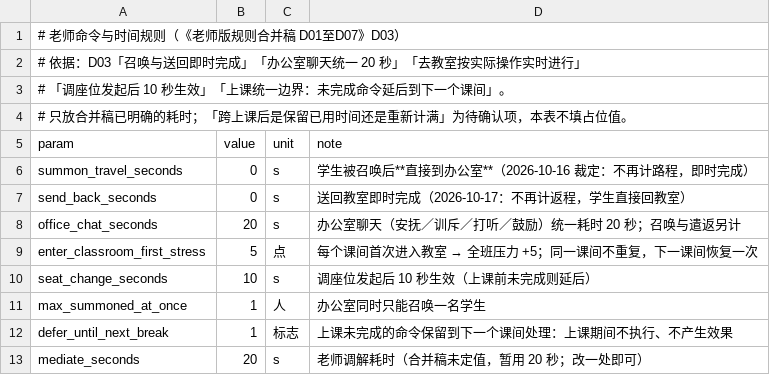
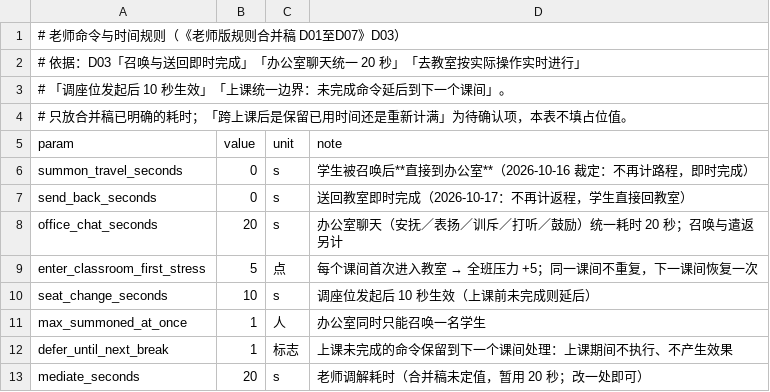
Before and after one commit to jx321720396/Ten-minutes-after-class, a CSV file: data/rules/teacher_commands.csv, drawn as a sheet.

```diff
--- a/data/rules/teacher_commands.csv
+++ b/data/rules/teacher_commands.csv
@@ -7,3 +7,3 @@ summon_travel_seconds,0,s,学生被召唤后**直接到办公室**（2026-10-16
 send_back_seconds,0,s,送回教室即时完成（2026-10-17：不再计返程，学生直接回教室）
-office_chat_seconds,20,s,办公室聊天（安抚／训斥／打听／鼓励）统一耗时 20 秒；召唤与遣返另计
+office_chat_seconds,20,s,办公室聊天（安抚／表扬／训斥／打听／鼓励）统一耗时 20 秒；召唤与遣返另计
 enter_classroom_first_stress,5,点,每个课间首次进入教室 → 全班压力 +5；同一课间不重复，下一课间恢复一次
```
Also changed, not shown: data/rules/activities.csv, 6 other files.
